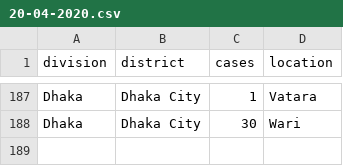
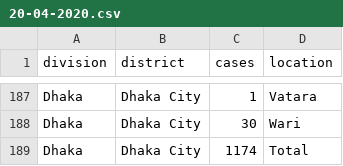
Before and after one commit to bluedot-bd/covid-19-bd, a CSV file: source-csv/20-04-2020.csv, drawn as a sheet; only a part is shown, gaps mark what is left out.

```diff
--- a/source-csv/20-04-2020.csv
+++ b/source-csv/20-04-2020.csv
@@ -188 +188,2 @@ Dhaka,Dhaka City,1,Vatara
 Dhaka,Dhaka City,30,Wari
+Dhaka,Dhaka City,1174,Total
```
Also changed, not shown: source-csv/12-04-2020.csv, source-csv/13-04-2020.csv, 9 other files.
